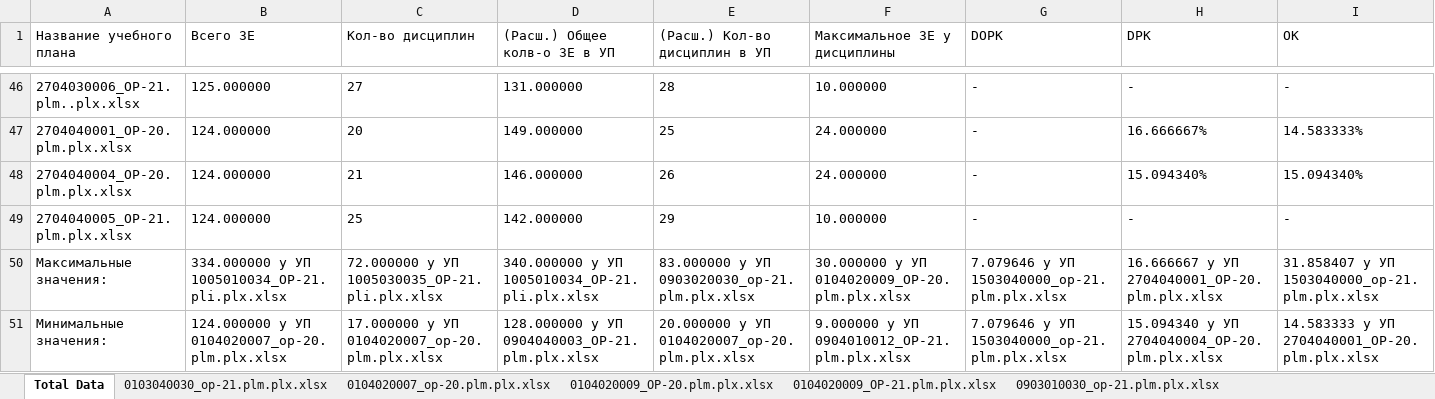
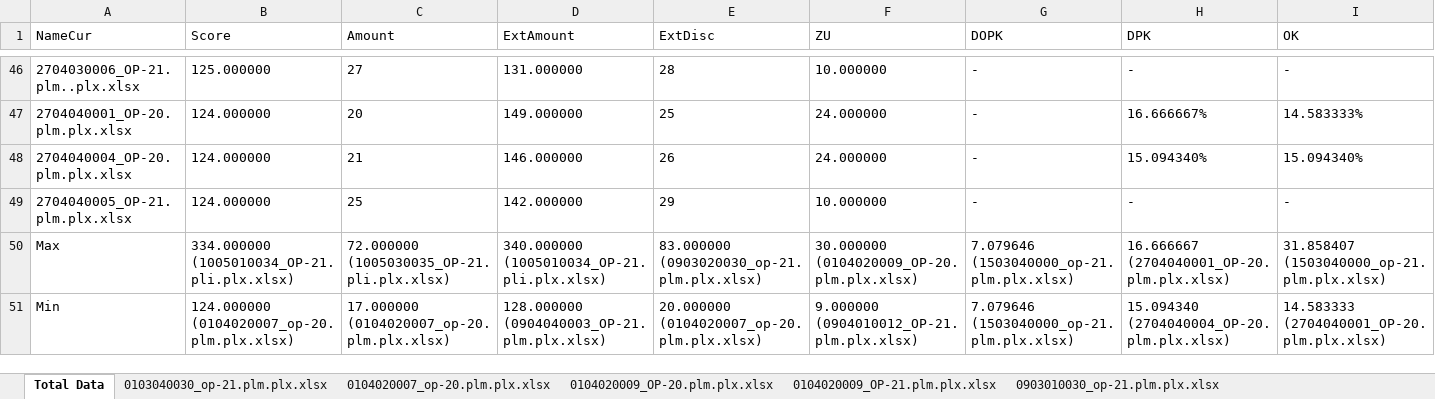
Before and after one commit to ekhalturin-ki15/SPA-SFU2, an Excel workbook: result/grad/TotalData.xlsx, sheet Total Data, drawn as a sheet; only a part is shown, gaps mark what is left out; values as stored, in another font and other column widths than the file's, no borders; the diff covers the shown part only; the diff names each change by its address in the sheet, - before the commit and + after, or states it on an @@ line.

```diff
--- a/result/grad/TotalData.xlsx (sheet Total Data)
+++ b/result/grad/TotalData.xlsx (sheet Total Data)
-A1: Название учебного плана
+A1: NameCur
-B1: Всего ЗЕ
+B1: Score
-C1: Кол-во дисциплин
+C1: Amount
-D1: (Расш.) Общее колв-о ЗЕ в УП
+D1: ExtAmount
-E1: (Расш.) Кол-во дисциплин в УП
+E1: ExtDisc
-F1: Максимальное ЗЕ у дисциплины
+F1: ZU
-A50 (NameCur): Максимальные значения:
+A50 (NameCur): Max
-B50 (Score): 334.000000 у УП 1005010034_OP-21.pli.plx.xlsx
+B50 (Score): 334.000000 (1005010034_OP-21.pli.plx.xlsx)
-C50 (Amount): 72.000000 у УП 1005030035_OP-21.pli.plx.xlsx
+C50 (Amount): 72.000000 (1005030035_OP-21.pli.plx.xlsx)
-D50 (ExtAmount): 340.000000 у УП 1005010034_OP-21.pli.plx.xlsx
+D50 (ExtAmount): 340.000000 (1005010034_OP-21.pli.plx.xlsx)
-E50 (ExtDisc): 83.000000 у УП 0903020030_op-21.plm.plx.xlsx
+E50 (ExtDisc): 83.000000 (0903020030_op-21.plm.plx.xlsx)
-F50 (ZU): 30.000000 у УП 0104020009_OP-20.plm.plx.xlsx
+F50 (ZU): 30.000000 (0104020009_OP-20.plm.plx.xlsx)
-G50:G51 (DOPK): 7.079646 у УП 1503040000_op-21.plm.plx.xlsx
+G50:G51 (DOPK): 7.079646 (1503040000_op-21.plm.plx.xlsx)
-H50 (DPK): 16.666667 у УП 2704040001_OP-20.plm.plx.xlsx
+H50 (DPK): 16.666667 (2704040001_OP-20.plm.plx.xlsx)
-I50 (OK): 31.858407 у УП 1503040000_op-21.plm.plx.xlsx
+I50 (OK): 31.858407 (1503040000_op-21.plm.plx.xlsx)
-A51 (NameCur): Минимальные значения:
+A51 (NameCur): Min
-B51 (Score): 124.000000 у УП 0104020007_op-20.plm.plx.xlsx
+B51 (Score): 124.000000 (0104020007_op-20.plm.plx.xlsx)
-C51 (Amount): 17.000000 у УП 0104020007_op-20.plm.plx.xlsx
+C51 (Amount): 17.000000 (0104020007_op-20.plm.plx.xlsx)
-D51 (ExtAmount): 128.000000 у УП 0904040003_OP-21.plm.plx.xlsx
+D51 (ExtAmount): 128.000000 (0904040003_OP-21.plm.plx.xlsx)
-E51 (ExtDisc): 20.000000 у УП 0104020007_op-20.plm.plx.xlsx
+E51 (ExtDisc): 20.000000 (0104020007_op-20.plm.plx.xlsx)
-F51 (ZU): 9.000000 у УП 0904010012_OP-21.plm.plx.xlsx
+F51 (ZU): 9.000000 (0904010012_OP-21.plm.plx.xlsx)
-H51 (DPK): 15.094340 у УП 2704040004_OP-20.plm.plx.xlsx
+H51 (DPK): 15.094340 (2704040004_OP-20.plm.plx.xlsx)
-I51 (OK): 14.583333 у УП 2704040001_OP-20.plm.plx.xlsx
+I51 (OK): 14.583333 (2704040001_OP-20.plm.plx.xlsx)
```
Also changed, not shown: 8 edited cells elsewhere in this sheet, config.xlsx, 2 other files.
